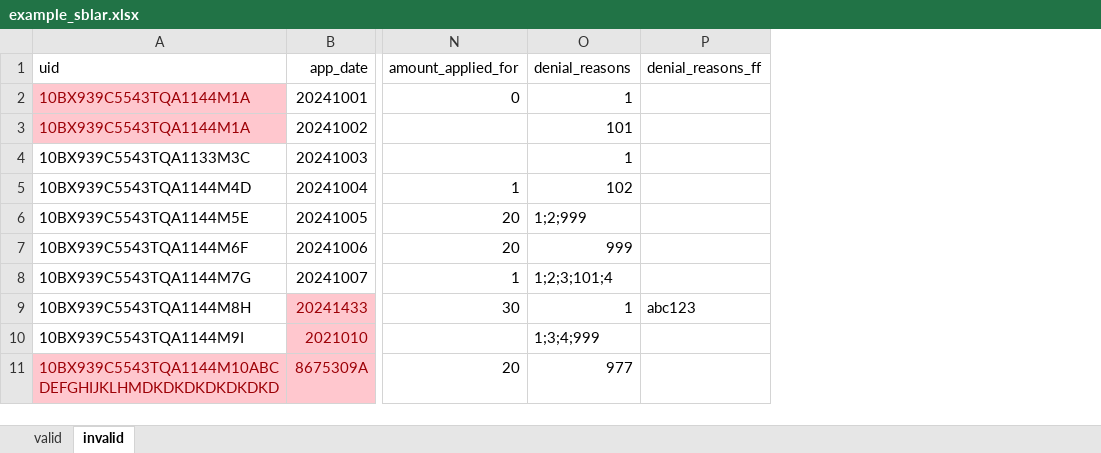
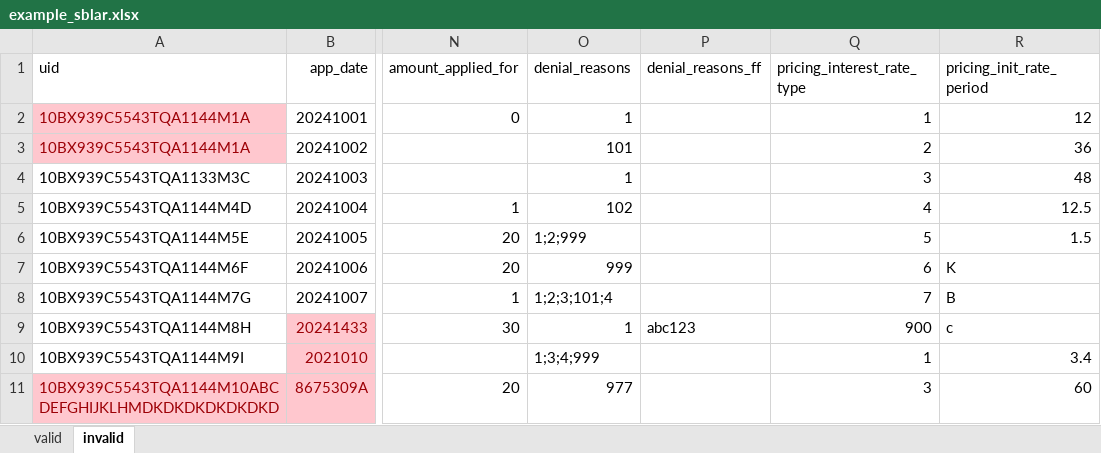
Before and after one commit to cfpb/regtech-data-validator, an Excel workbook: example_sblar.xlsx, sheet invalid, drawn as a sheet; only a part is shown, gaps mark what is left out; values as stored, in another font and other column widths than the file's, no borders; the diff names each change by its address in the sheet, - before the commit and + after, or states it on an @@ line.

Commit message:
Ticket 527, add pricing_init_rate_period field

```diff
--- a/example_sblar.xlsx (sheet invalid)
+++ b/example_sblar.xlsx (sheet invalid)
+column Q (pricing_interest_rate_type), rows 2-11: 1 | 2 | 3 | 4 | 5 | 6 | 7 | 900 | 1 | 3
+column R (pricing_init_rate_period), rows 2-11: 12 | 36 | 48 | 12.5 | 1.5 | K | B | c | 3.4 | 60
```
Also changed, not shown: 1 other file.
